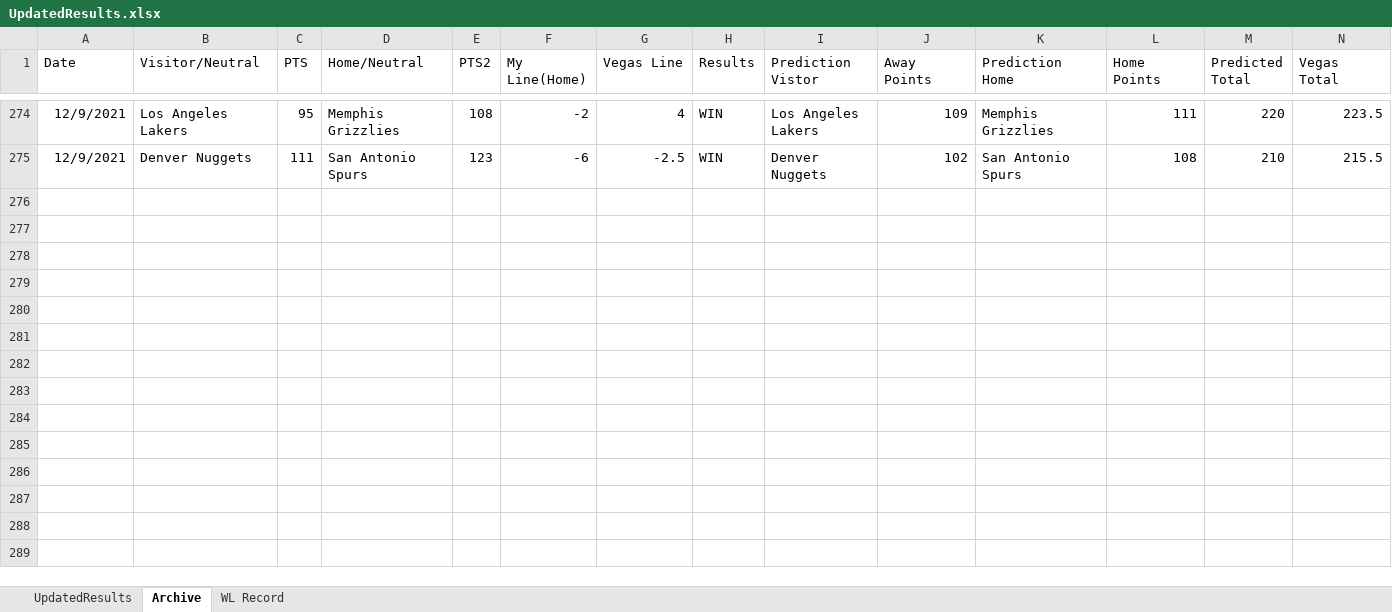
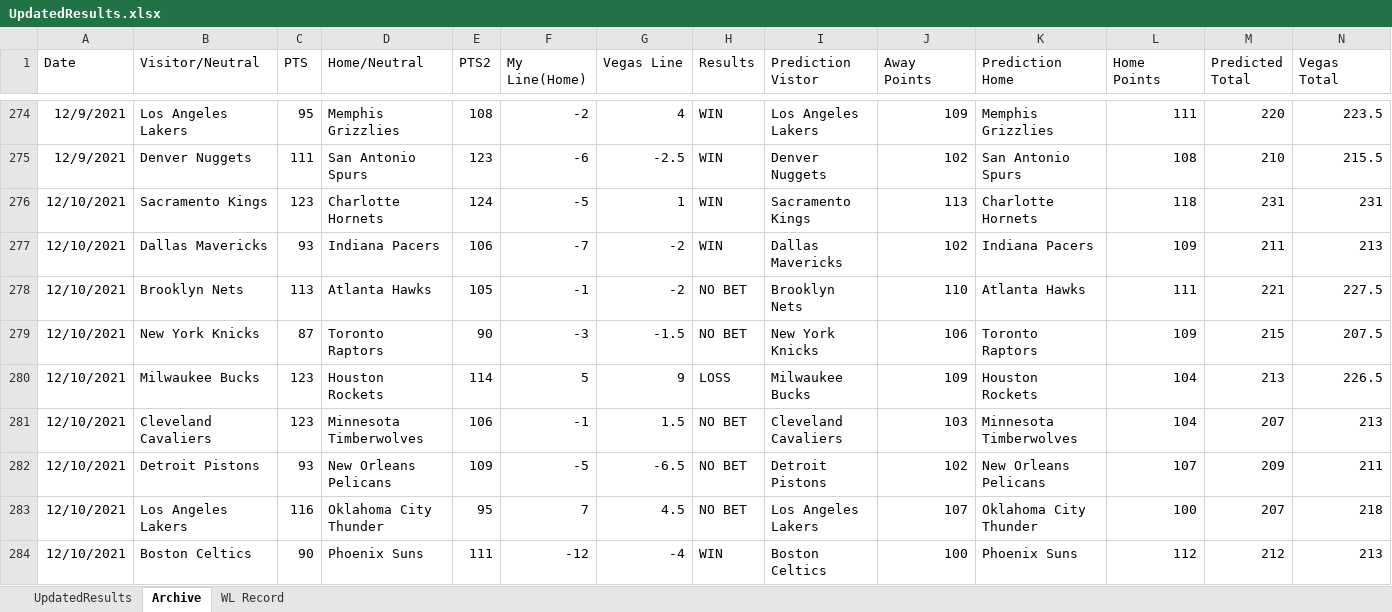
Before and after one commit to ajayiagbebaku/NBA-Model, an Excel workbook: UpdatedResults.xlsx, sheet Archive, drawn as a sheet; only a part is shown, gaps mark what is left out; values as stored, in another font and other column widths than the file's, no borders; rows hold the shown columns only; the diff names each change by its address in the sheet, - before the commit and + after, or states it on an @@ line.

```diff
--- a/UpdatedResults.xlsx (sheet Archive)
+++ b/UpdatedResults.xlsx (sheet Archive)
+row 276: 12/10/2021 | Sacramento Kings | 123 | Charlotte Hornets | 124 | -5 | 1 | WIN | Sacramento Kings | 113 | Charlotte Hornets | 118 | 231 | 231
+row 277: 12/10/2021 | Dallas Mavericks | 93 | Indiana Pacers | 106 | -7 | -2 | WIN | Dallas Mavericks | 102 | Indiana Pacers | 109 | 211 | 213
+row 278: 12/10/2021 | Brooklyn Nets | 113 | Atlanta Hawks | 105 | -1 | -2 | NO BET | Brooklyn Nets | 110 | Atlanta Hawks | 111 | 221 | 227.5
+row 279: 12/10/2021 | New York Knicks | 87 | Toronto Raptors | 90 | -3 | -1.5 | NO BET | New York Knicks | 106 | Toronto Raptors | 109 | 215 | 207.5
+row 280: 12/10/2021 | Milwaukee Bucks | 123 | Houston Rockets | 114 | 5 | 9 | LOSS | Milwaukee Bucks | 109 | Houston Rockets | 104 | 213 | 226.5
+row 281: 12/10/2021 | Cleveland Cavaliers | 123 | Minnesota Timberwolves | 106 | -1 | 1.5 | NO BET | Cleveland Cavaliers | 103 | Minnesota Timberwolves | 104 | 207 | 213
+row 282: 12/10/2021 | Detroit Pistons | 93 | New Orleans Pelicans | 109 | -5 | -6.5 | NO BET | Detroit Pistons | 102 | New Orleans Pelicans | 107 | 209 | 211
+row 283: 12/10/2021 | Los Angeles Lakers | 116 | Oklahoma City Thunder | 95 | 7 | 4.5 | NO BET | Los Angeles Lakers | 107 | Oklahoma City Thunder | 100 | 207 | 218
+row 284: 12/10/2021 | Boston Celtics | 90 | Phoenix Suns | 111 | -12 | -4 | WIN | Boston Celtics | 100 | Phoenix Suns | 112 | 212 | 213
```
Also changed, not shown: sheet UpdatedResults, sheet WL Record, 1 other file.
